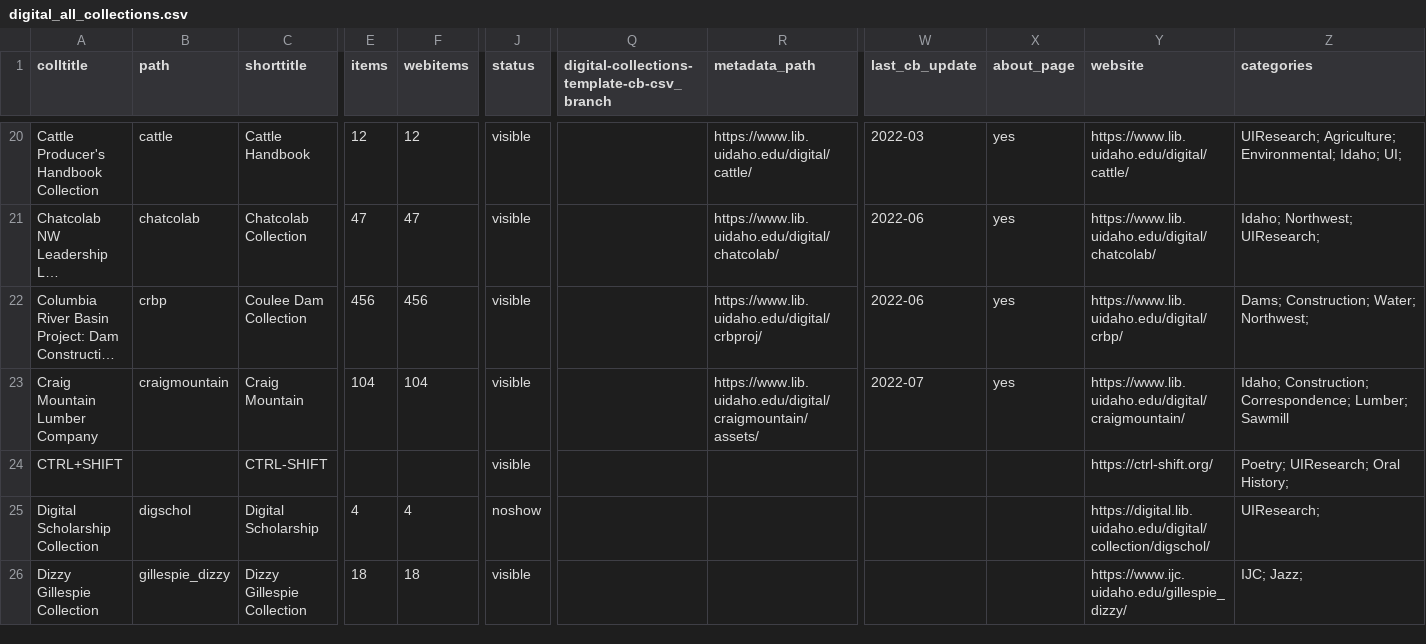
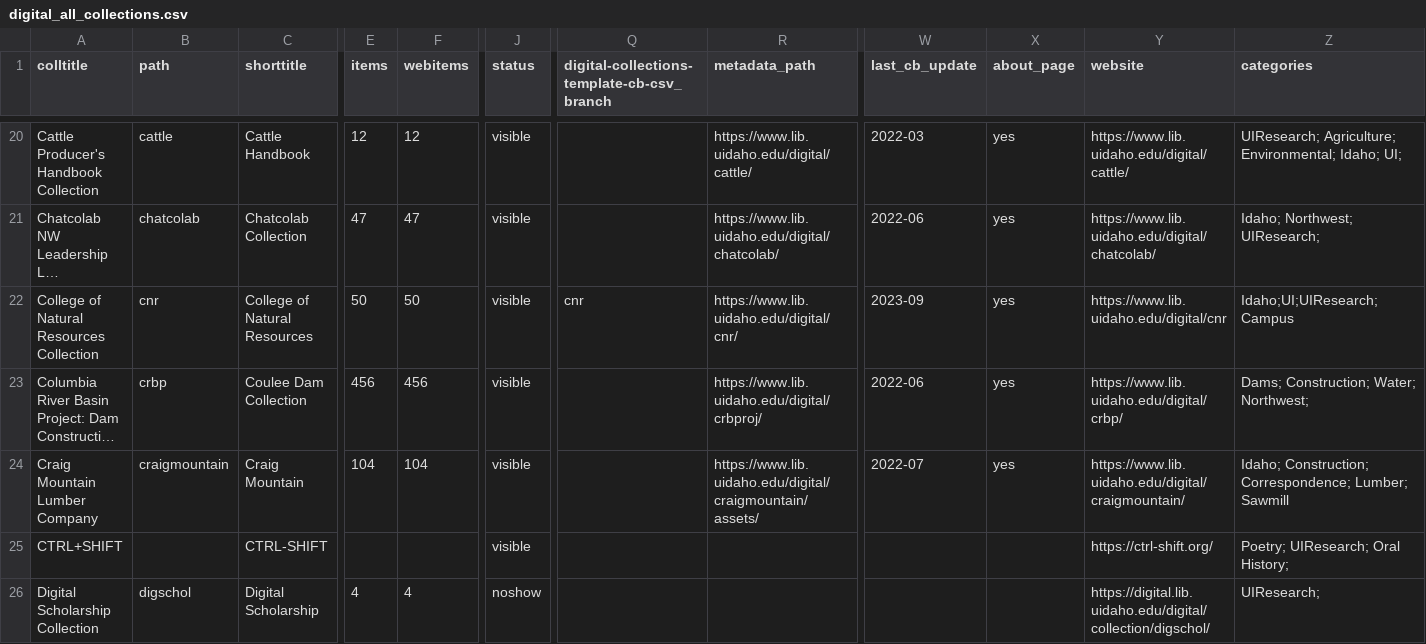
Before and after one commit to uidaholib/digital_source, a CSV file: _data/digital_all_collections.csv, drawn as a sheet; only a part is shown, gaps mark what is left out; the shorter side is filled out with more unchanged rows; long unchanged cells end in …; rows hold the shown columns only; the diff names each change by its address in the sheet, - before the commit and + after, or states it on an @@ line.

Commit message:
add cnr collection

```diff
--- a/_data/digital_all_collections.csv
+++ b/_data/digital_all_collections.csv
+row 22: College of Natural Resources Collection | cnr | College of Natural Resources | 50 | 50 | visible | cnr | https://www.lib.uidaho.edu/digital/cnr/ | 2023-09 | yes | https://www.lib.uidaho.edu/digital/cnr | Idaho;UI;UIResearch;Campus
```
